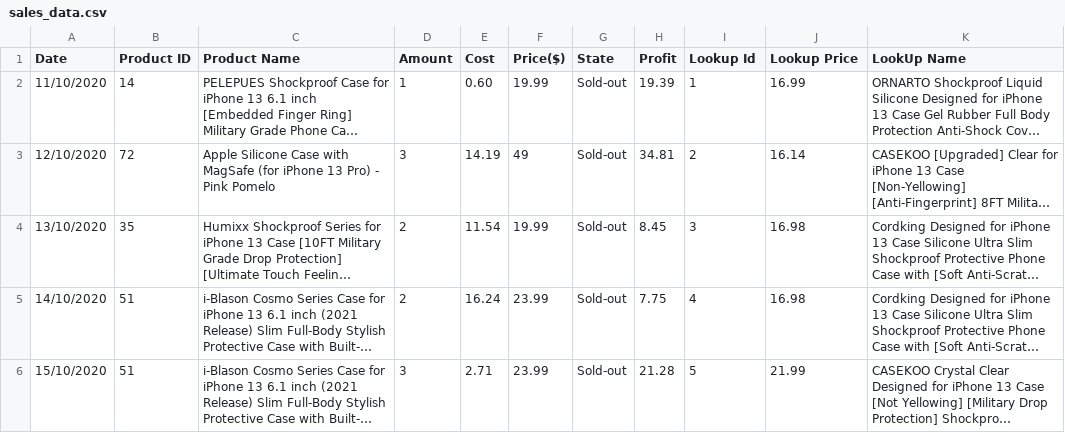
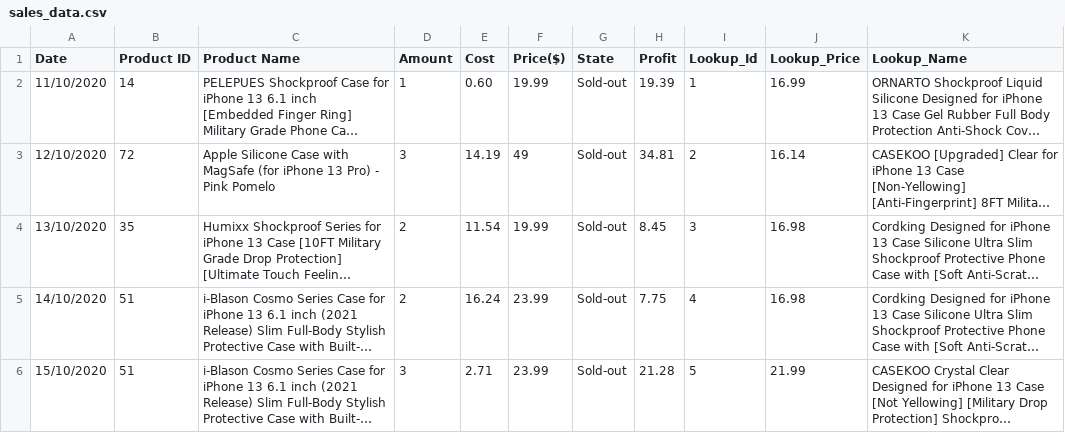
Before and after one commit to kisaaga/marketplace-exploration-tool-dash, a CSV file: data/sales_data.csv, drawn as a sheet; only a part is shown; long unchanged cells end in …; the diff names each change by its address in the sheet, - before the commit and + after, or states it on an @@ line.

```diff
--- a/data/sales_data.csv
+++ b/data/sales_data.csv
-I1: Lookup Id
+I1: Lookup_Id
-J1: Lookup Price
+J1: Lookup_Price
-K1: LookUp Name
+K1: Lookup_Name
```
Also changed, not shown: 9 other files.
